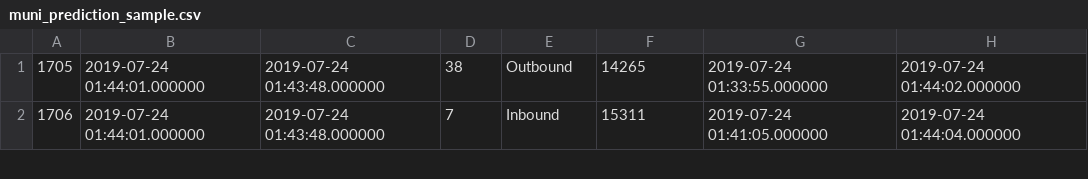
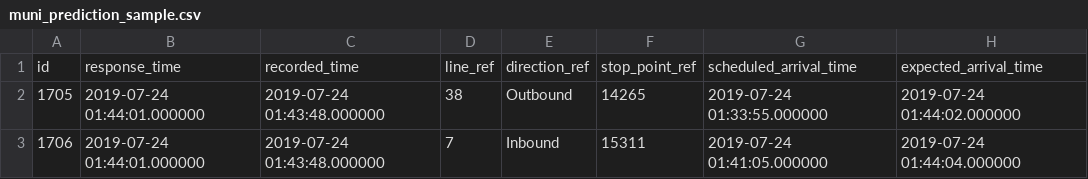
Before and after one commit to EfficiencyJunky/Project3SuperGroup, a CSV file: code/prediction_samples/muni_prediction_sample.csv, drawn as a sheet; only a part is shown.

Commit message:
replaced muni prediction csv with one that has headers

```diff
--- a/code/prediction_samples/muni_prediction_sample.csv
+++ b/code/prediction_samples/muni_prediction_sample.csv
@@ -1 +1,2 @@
+id,response_time,recorded_time,line_ref,direction_ref,stop_point_ref,scheduled_arrival_time,expected_arrival_time
 1705,2019-07-24 01:44:01.000000,2019-07-24 01:43:48.000000,38,Outbound,14265,2019-07-24 01:33:55.000000,2019-07-24 01:44:02.000000
```
